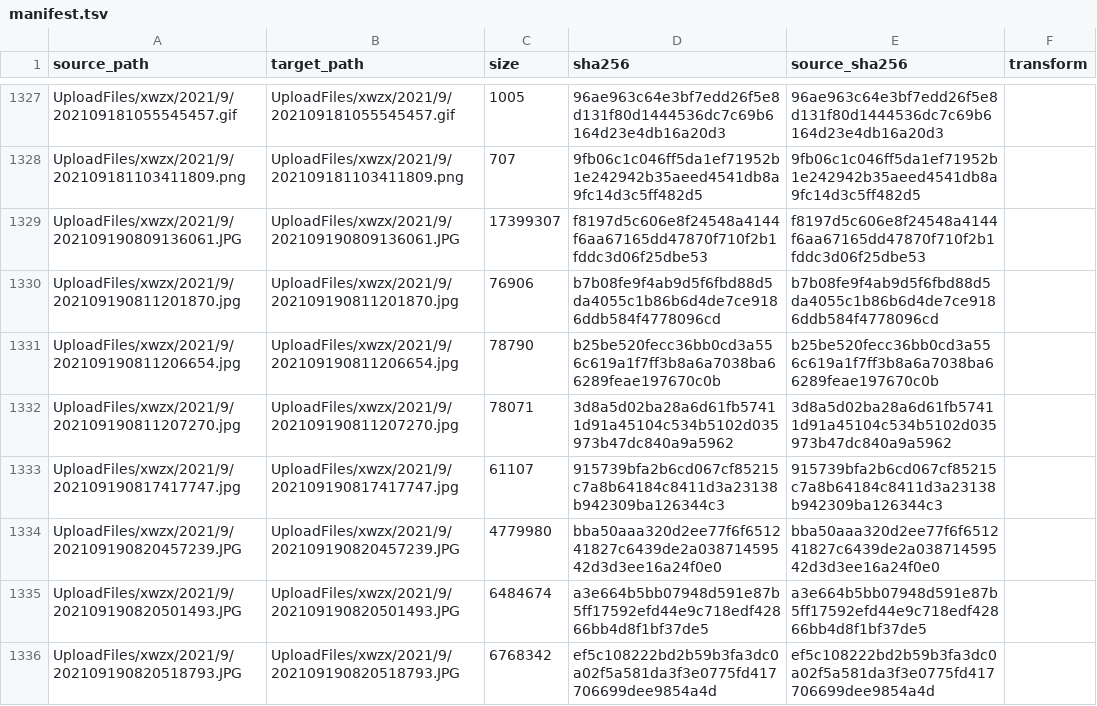
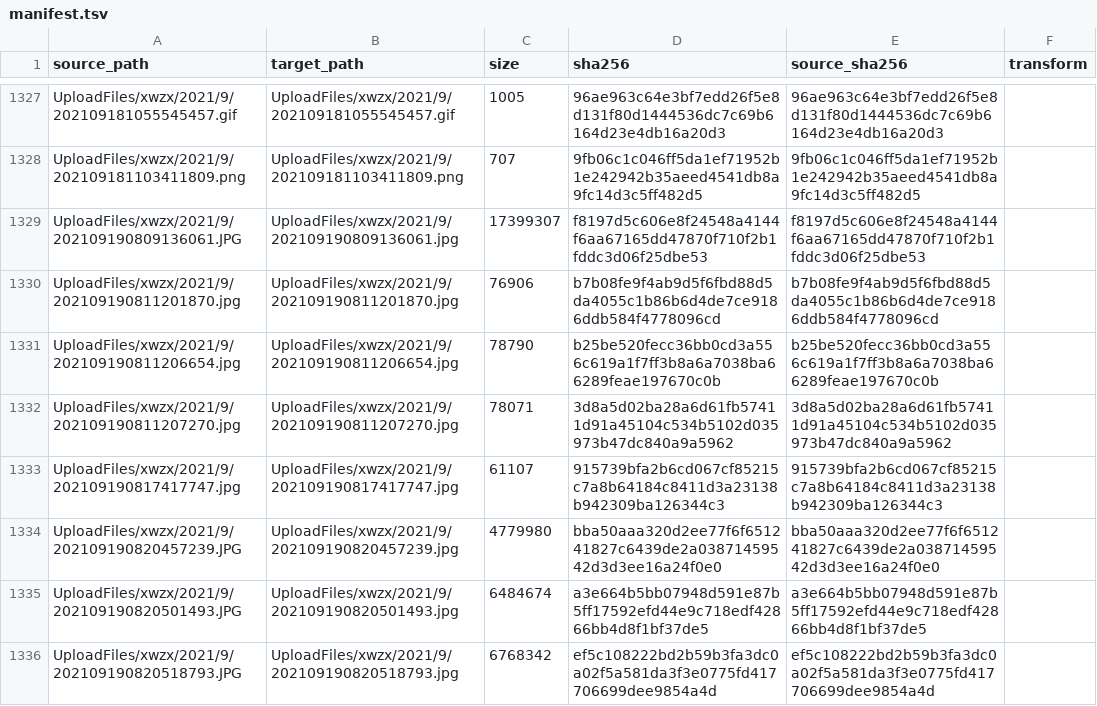
Before and after one commit to tangyixiao/Shaoxingyizhong-img-xwzx-2021, a TSV file: manifest.tsv, drawn as a sheet; only a part is shown, gaps mark what is left out; the diff covers the shown part only.

```diff
--- a/manifest.tsv
+++ b/manifest.tsv
@@ -1328,3 +1328,3 @@ UploadFiles/xwzx/2021/9/202109181055545457.gif	UploadFiles/xwzx/2021/9/202109181
 UploadFiles/xwzx/2021/9/202109181103411809.png	UploadFiles/xwzx/2021/9/202109181103411809.png	707	9fb06c1c046ff5da1ef71952b1e242942b35aeed4541db8a9fc14d3c5ff482d5	9fb06c1c046ff5da1ef71952b1e242942b35aeed4541db8a9fc14d3c5ff482d5	
-UploadFiles/xwzx/2021/9/202109190809136061.JPG	UploadFiles/xwzx/2021/9/202109190809136061.JPG	17399307	f8197d5c606e8f24548a4144f6aa67165dd47870f710f2b1fddc3d06f25dbe53	f8197d5c606e8f24548a4144f6aa67165dd47870f710f2b1fddc3d06f25dbe53	
+UploadFiles/xwzx/2021/9/202109190809136061.JPG	UploadFiles/xwzx/2021/9/202109190809136061.jpg	17399307	f8197d5c606e8f24548a4144f6aa67165dd47870f710f2b1fddc3d06f25dbe53	f8197d5c606e8f24548a4144f6aa67165dd47870f710f2b1fddc3d06f25dbe53	
 UploadFiles/xwzx/2021/9/202109190811201870.jpg	UploadFiles/xwzx/2021/9/202109190811201870.jpg	76906	b7b08fe9f4ab9d5f6fbd88d5da4055c1b86b6d4de7ce9186ddb584f4778096cd	b7b08fe9f4ab9d5f6fbd88d5da4055c1b86b6d4de7ce9186ddb584f4778096cd	
@@ -1333,4 +1333,4 @@ UploadFiles/xwzx/2021/9/202109190811207270.jpg	UploadFiles/xwzx/2021/9/202109190
 UploadFiles/xwzx/2021/9/202109190817417747.jpg	UploadFiles/xwzx/2021/9/202109190817417747.jpg	61107	915739bfa2b6cd067cf85215c7a8b64184c8411d3a23138b942309ba126344c3	915739bfa2b6cd067cf85215c7a8b64184c8411d3a23138b942309ba126344c3	
-UploadFiles/xwzx/2021/9/202109190820457239.JPG	UploadFiles/xwzx/2021/9/202109190820457239.JPG	4779980	bba50aaa320d2ee77f6f651241827c6439de2a03871459542d3d3ee16a24f0e0	bba50aaa320d2ee77f6f651241827c6439de2a03871459542d3d3ee16a24f0e0	
-UploadFiles/xwzx/2021/9/202109190820501493.JPG	UploadFiles/xwzx/2021/9/202109190820501493.JPG	6484674	a3e664b5bb07948d591e87b5ff17592efd44e9c718edf42866bb4d8f1bf37de5	a3e664b5bb07948d591e87b5ff17592efd44e9c718edf42866bb4d8f1bf37de5	
-UploadFiles/xwzx/2021/9/202109190820518793.JPG	UploadFiles/xwzx/2021/9/202109190820518793.JPG	6768342	ef5c108222bd2b59b3fa3dc0a02f5a581da3f3e0775fd417706699dee9854a4d	ef5c108222bd2b59b3fa3dc0a02f5a581da3f3e0775fd417706699dee9854a4d	
+UploadFiles/xwzx/2021/9/202109190820457239.JPG	UploadFiles/xwzx/2021/9/202109190820457239.jpg	4779980	bba50aaa320d2ee77f6f651241827c6439de2a03871459542d3d3ee16a24f0e0	bba50aaa320d2ee77f6f651241827c6439de2a03871459542d3d3ee16a24f0e0	
+UploadFiles/xwzx/2021/9/202109190820501493.JPG	UploadFiles/xwzx/2021/9/202109190820501493.jpg	6484674	a3e664b5bb07948d591e87b5ff17592efd44e9c718edf42866bb4d8f1bf37de5	a3e664b5bb07948d591e87b5ff17592efd44e9c718edf42866bb4d8f1bf37de5	
+UploadFiles/xwzx/2021/9/202109190820518793.JPG	UploadFiles/xwzx/2021/9/202109190820518793.jpg	6768342	ef5c108222bd2b59b3fa3dc0a02f5a581da3f3e0775fd417706699dee9854a4d	ef5c108222bd2b59b3fa3dc0a02f5a581da3f3e0775fd417706699dee9854a4d	
```
Also changed, not shown: 26 edited cells elsewhere in this file, 30 other files.
